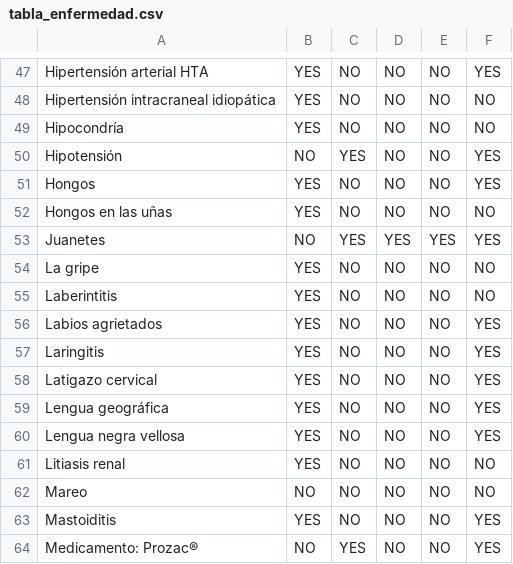
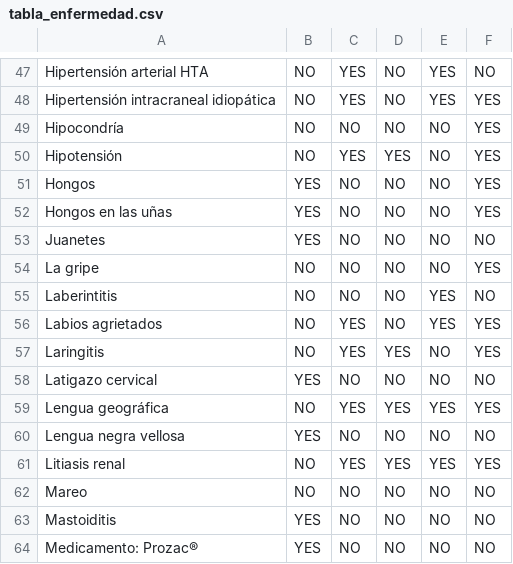
Before and after one commit to joseroma/HospitalDBWeb, a CSV file: Result_datasets_withoutFK/tabla_enfermedad.csv, drawn as a sheet; only a part is shown, gaps mark what is left out; the diff covers the shown part only; the diff names each change by its address in the sheet, - before the commit and + after, or states it on an @@ line.

```diff
--- a/Result_datasets_withoutFK/tabla_enfermedad.csv
+++ b/Result_datasets_withoutFK/tabla_enfermedad.csv
-B47:B49: YES
+B47:B49: NO
-C47:C48: NO
+C47:C48: YES
-E47:E48: NO
+E47:E48: YES
-F47: YES
+F47: NO
-F48:F49: NO
+F48:F49: YES
-D50: NO
+D50: YES
-F52: NO
+F52: YES
-B53: NO
+B53: YES
-C53: YES
+C53: NO
-D53: YES
+D53: NO
-E53: YES
+E53: NO
-F53: YES
+F53: NO
-B54:B57: YES
+B54:B57: NO
-F54: NO
+F54: YES
-E55:E56: NO
+E55:E56: YES
-C56:C57: NO
+C56:C57: YES
-D57: NO
+D57: YES
-F58: YES
+F58: NO
-B59: YES
+B59: NO
-C59: NO
+C59: YES
-D59: NO
+D59: YES
-E59: NO
+E59: YES
-F60: YES
+F60: NO
-B61: YES
+B61: NO
-C61: NO
+C61: YES
-D61: NO
+D61: YES
-E61: NO
+E61: YES
-F61: NO
+F61: YES
-F63:F64: YES
+F63:F64: NO
-B64: NO
+B64: YES
-C64: YES
+C64: NO
```
Also changed, not shown: 132 edited cells elsewhere in this file, Result_datasets_withoutFK/tabla_operacion.csv, Result_datasets_withoutFK/tabla_paciente.csv, 2 other files.
